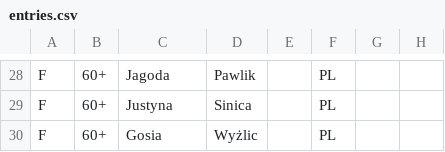
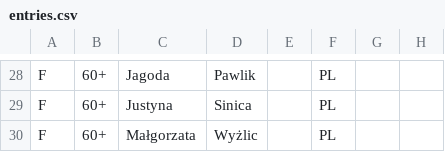
Before and after one commit to PrzemyslawSarnacki/openstreetlifting, a CSV file: backend/data/competitions/streetlifting-polska/2020/v-max-weighted-chin-up-nationals-2020/entries.csv, drawn as a sheet; only a part is shown, gaps mark what is left out; the diff names each change by its address in the sheet, - before the commit and + after, or states it on an @@ line.

Commit message:
fix(data): correct 2020 chin-up nationals metadata and name

```diff
--- a/backend/data/competitions/streetlifting-polska/2020/v-max-weighted-chin-up-nationals-2020/entries.csv
+++ b/backend/data/competitions/streetlifting-polska/2020/v-max-weighted-chin-up-nationals-2020/entries.csv
-C30: Gosia
+C30: Małgorzata
```
Also changed, not shown: 1 other file.
